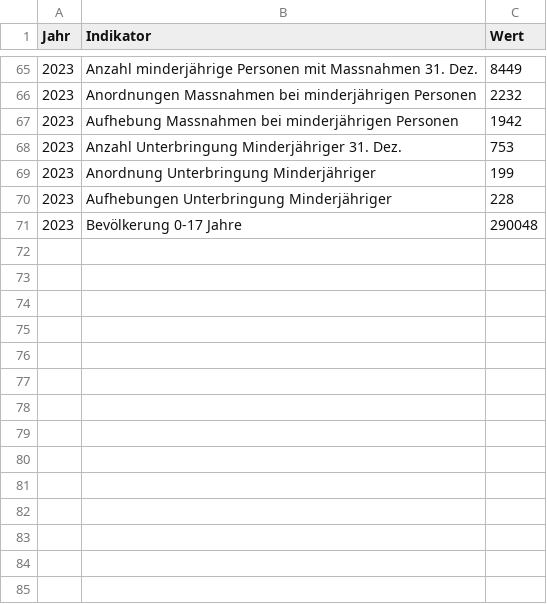
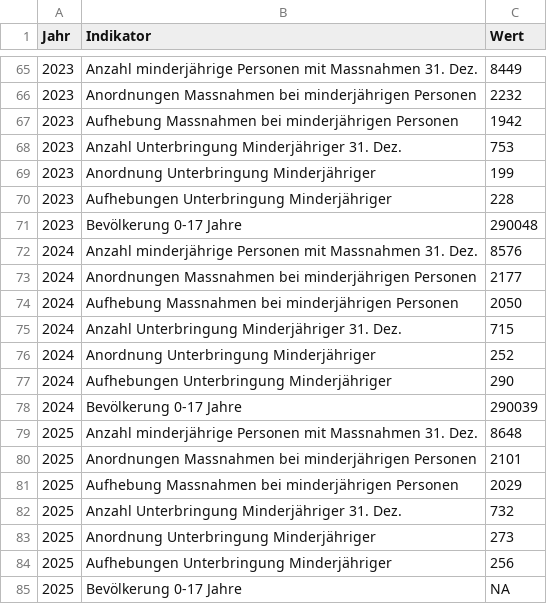
Before and after one commit to data-socialthink/kesb-zuerich, a CSV file: Kennzahlen KESB.csv, drawn as a sheet; only a part is shown, gaps mark what is left out; the diff names each change by its address in the sheet, - before the commit and + after, or states it on an @@ line.

Commit message:
Update Kennzahlen 2024 & 2025

```diff
--- a/Kennzahlen KESB.csv
+++ b/Kennzahlen KESB.csv
+row 72: 2024 | Anzahl minderjährige Personen mit Massnahmen 31. Dez. | 8576
+row 73: 2024 | Anordnungen Massnahmen bei minderjährigen Personen | 2177
+row 74: 2024 | Aufhebung Massnahmen bei minderjährigen Personen | 2050
+row 75: 2024 | Anzahl Unterbringung Minderjähriger 31. Dez. | 715
+row 76: 2024 | Anordnung Unterbringung Minderjähriger | 252
+row 77: 2024 | Aufhebungen Unterbringung Minderjähriger | 290
+row 78: 2024 | Bevölkerung 0-17 Jahre | 290039
+row 79: 2025 | Anzahl minderjährige Personen mit Massnahmen 31. Dez. | 8648
+row 80: 2025 | Anordnungen Massnahmen bei minderjährigen Personen | 2101
+row 81: 2025 | Aufhebung Massnahmen bei minderjährigen Personen | 2029
+row 82: 2025 | Anzahl Unterbringung Minderjähriger 31. Dez. | 732
+row 83: 2025 | Anordnung Unterbringung Minderjähriger | 273
+row 84: 2025 | Aufhebungen Unterbringung Minderjähriger | 256
+row 85: 2025 | Bevölkerung 0-17 Jahre | NA
```
